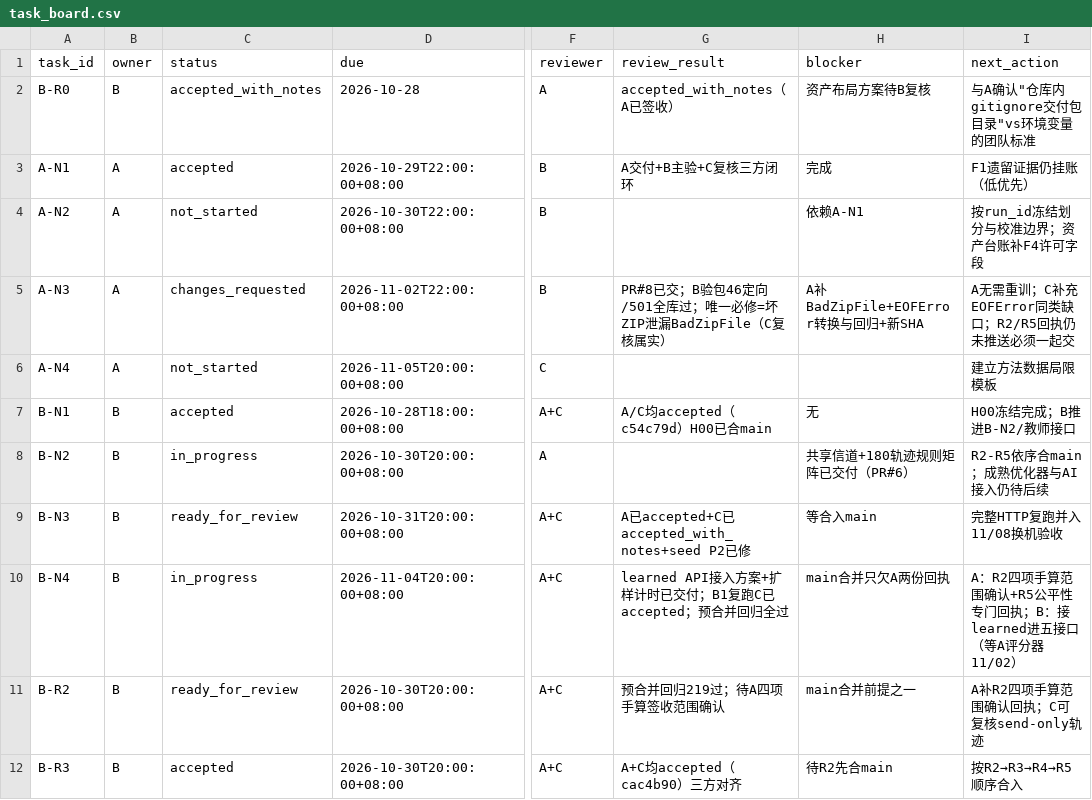
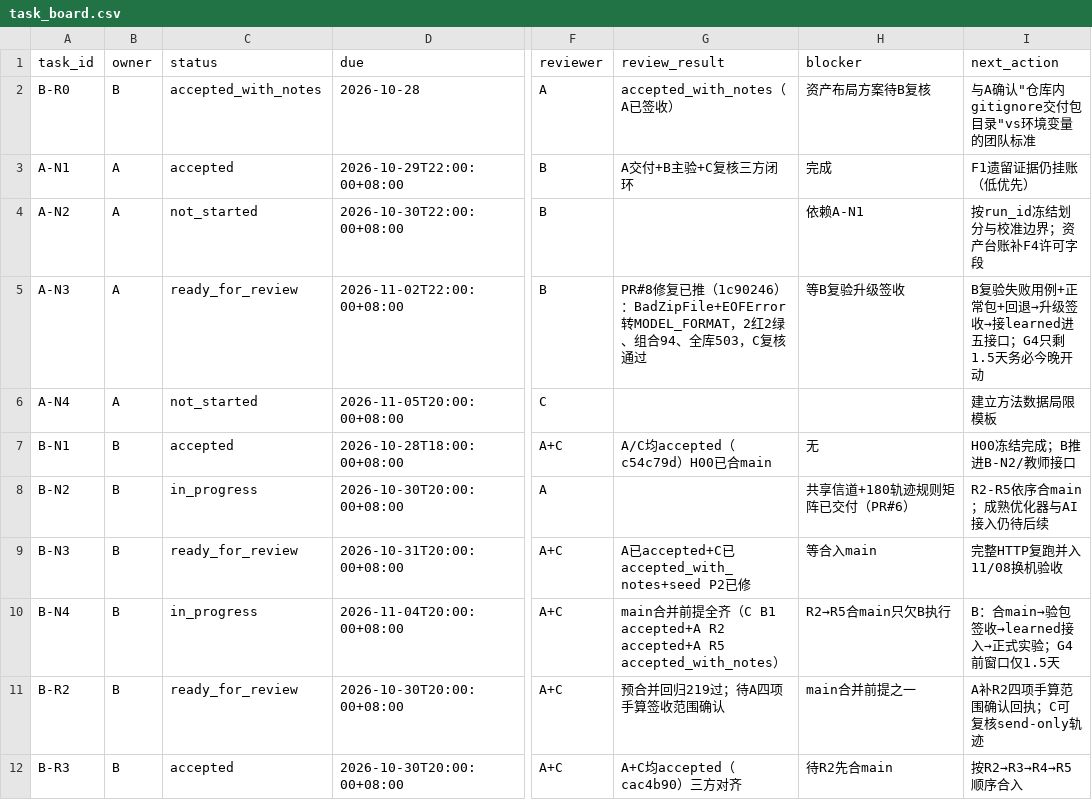
Before and after one commit to heiheiheiQIU/starlink-ai6g, a CSV file: docs/task_board.csv, drawn as a sheet; only a part is shown, gaps mark what is left out; the diff names each change by its address in the sheet, - before the commit and + after, or states it on an @@ line.

Commit message:
docs(acceptance): C verifies A corrupt-NPZ fix and R2/R5 receipts - all main gates satisfied
d97ff5b含C建议的EOFError+截断回归（2红2绿）；R2四项手算与C复算吻合（0.0303125Wh）；R5公平性聚合0.4869/0.5532与前端矩阵一致。main合并前提全齐，只欠B执行；G4窗口1.5天

```diff
--- a/docs/task_board.csv
+++ b/docs/task_board.csv
-C5 (status): changes_requested
+C5 (status): ready_for_review
-G5 (review_result): PR#8已交；B验包46定向/501全库过；唯一必修=坏ZIP泄漏BadZipFile（C复核属实）
+G5 (review_result): PR#8修复已推（1c90246）：BadZipFile+EOFError转MODEL_FORMAT，2红2绿、组合94、全库503，C复核通过
-H5 (blocker): A补BadZipFile+EOFError转换与回归+新SHA
+H5 (blocker): 等B复验升级签收
-I5 (next_action): A无需重训；C补充EOFError同类缺口；R2/R5回执仍未推送必须一起交
+I5 (next_action): B复验失败用例+正常包+回退→升级签收→接learned进五接口；G4只剩1.5天务必今晚开动
-G10 (review_result): learned API接入方案+扩样计时已交付；B1复跑C已accepted；预合并回归全过
+G10 (review_result): main合并前提全齐（C B1 accepted+A R2 accepted+A R5 accepted_with_notes）
-H10 (blocker): main合并只欠A两份回执
+H10 (blocker): R2→R5合main只欠B执行
-I10 (next_action): A：R2四项手算范围确认+R5公平性专门回执；B：接learned进五接口（等A评分器11/02）
+I10 (next_action): B：合main→验包签收→learned接入→正式实验；G4前窗口仅1.5天
```
Also changed, not shown: 1 other file.
